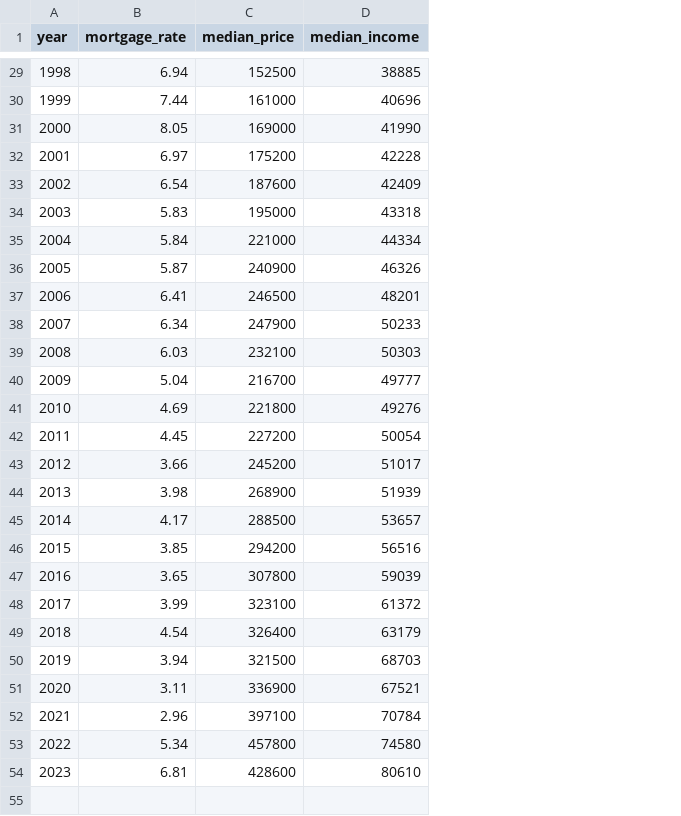
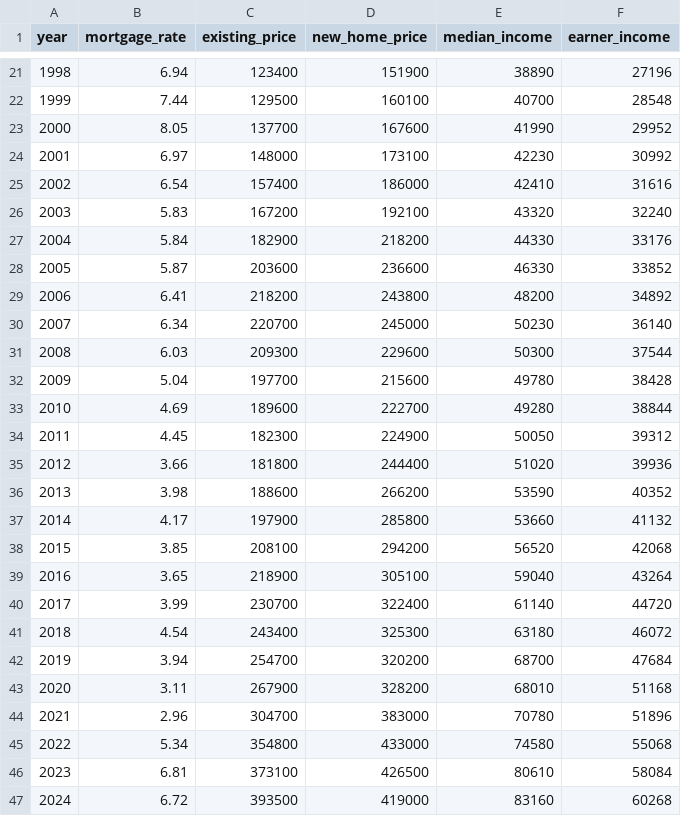
Before and after one commit to saltyscott0521/tracebi, a CSV file: examples/portfolio_project/inputs/housing_history.csv, drawn as a sheet; only a part is shown, gaps mark what is left out; removed rows and columns are numbered as before the commit, all else as after; the diff covers the shown part only; the diff names each change by its address in the sheet, - before the commit and + after, or states it on an @@ line.

```diff
--- a/examples/portfolio_project/inputs/housing_history.csv
+++ b/examples/portfolio_project/inputs/housing_history.csv
-column C (median_price), rows 29-54: 152500 | 161000 | 169000 | 175200 | 187600 | 195000 | 221000 | 240900 | 246500 | 247900 | 232100 | 216700 | 221800 | 227200 | 245200 | 268900 | 288500 | 294200 | 307800 | 323100 | 326400 | 321500 | 336900 | 397100 | 457800 | 428600
+column C (existing_price), rows 21-46: 123400 | 129500 | 137700 | 148000 | 157400 | 167200 | 182900 | 203600 | 218200 | 220700 | 209300 | 197700 | 189600 | 182300 | 181800 | 188600 | 197900 | 208100 | 218900 | 230700 | 243400 | 254700 | 267900 | 304700 | 354800 | 373100
+column D (new_home_price), rows 21-46: 151900 | 160100 | 167600 | 173100 | 186000 | 192100 | 218200 | 236600 | 243800 | 245000 | 229600 | 215600 | 222700 | 224900 | 244400 | 266200 | 285800 | 294200 | 305100 | 322400 | 325300 | 320200 | 328200 | 383000 | 433000 | 426500
+column F (earner_income), rows 21-46: 27196 | 28548 | 29952 | 30992 | 31616 | 32240 | 33176 | 33852 | 34892 | 36140 | 37544 | 38428 | 38844 | 39312 | 39936 | 40352 | 41132 | 42068 | 43264 | 44720 | 46072 | 47684 | 51168 | 51896 | 55068 | 58084
-E21 (median_income): 38885
+E21 (median_income): 38890
-E22 (median_income): 40696
+E22 (median_income): 40700
-E24 (median_income): 42228
+E24 (median_income): 42230
-E25 (median_income): 42409
+E25 (median_income): 42410
-E26 (median_income): 43318
+E26 (median_income): 43320
-E27 (median_income): 44334
+E27 (median_income): 44330
-E28 (median_income): 46326
+E28 (median_income): 46330
-E29 (median_income): 48201
+E29 (median_income): 48200
-E30 (median_income): 50233
+E30 (median_income): 50230
-E31 (median_income): 50303
+E31 (median_income): 50300
-E32 (median_income): 49777
+E32 (median_income): 49780
-E33 (median_income): 49276
+E33 (median_income): 49280
-E34 (median_income): 50054
+E34 (median_income): 50050
-E35 (median_income): 51017
+E35 (median_income): 51020
-E36 (median_income): 51939
+E36 (median_income): 53590
-E37 (median_income): 53657
+E37 (median_income): 53660
-E38 (median_income): 56516
+E38 (median_income): 56520
-E39 (median_income): 59039
+E39 (median_income): 59040
-E40 (median_income): 61372
+E40 (median_income): 61140
-E41 (median_income): 63179
+E41 (median_income): 63180
-E42 (median_income): 68703
+E42 (median_income): 68700
-E43 (median_income): 67521
+E43 (median_income): 68010
-E44 (median_income): 70784
+E44 (median_income): 70780
+row 47: 2024 | 6.72 | 393500 | 419000 | 83160 | 60268
```
Also changed, not shown: 4 added rows, 11 removed rows and 15 edited cells elsewhere in this file, 12 other files.
